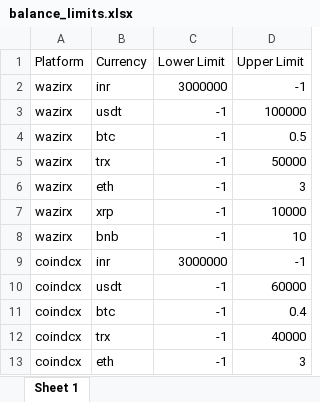
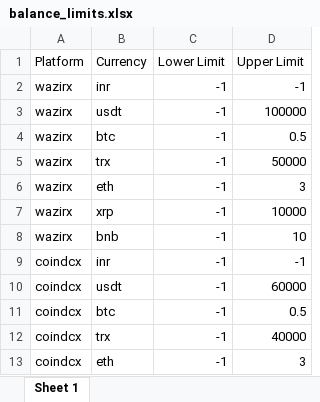
Before and after one commit to ritik3236/py_scripts, an Excel workbook: balance_notification/balance_limits.xlsx, sheet Sheet 1, drawn as a sheet; values as stored, in another font and other column widths than the file's, no borders; charts and pictures not drawn; the diff names each change by its address in the sheet, - before the commit and + after, or states it on an @@ line.

```diff
--- a/balance_notification/balance_limits.xlsx (sheet Sheet 1)
+++ b/balance_notification/balance_limits.xlsx (sheet Sheet 1)
-C2 (Lower Limit): 3000000
+C2 (Lower Limit): -1
-C9 (Lower Limit): 3000000
+C9 (Lower Limit): -1
-D11 (Upper Limit): 0.4
+D11 (Upper Limit): 0.5
```
Also changed, not shown: 1 other file.
